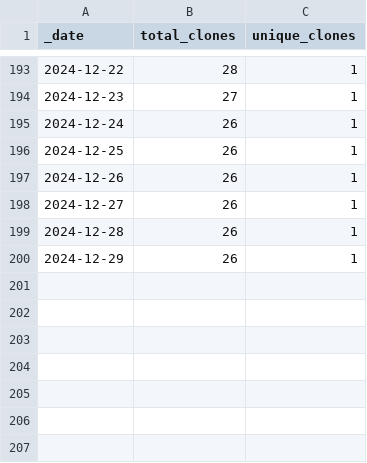
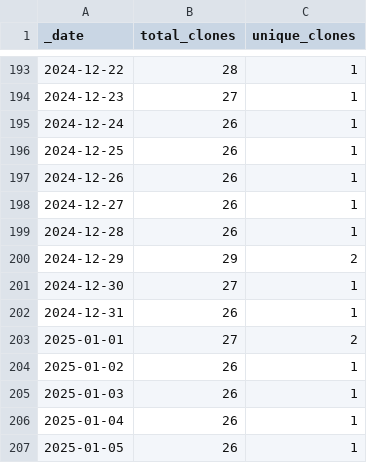
Before and after one commit to ansible-middleware/amq, a CSV file: traffic/clones.csv, drawn as a sheet; only a part is shown, gaps mark what is left out.

Commit message:
GitHub traffic

```diff
--- a/traffic/clones.csv
+++ b/traffic/clones.csv
@@ -199,2 +199,9 @@ _date,total_clones,unique_clones
 2024-12-28,26,1
-2024-12-29,26,1
+2024-12-29,29,2
+2024-12-30,27,1
+2024-12-31,26,1
+2025-01-01,27,2
+2025-01-02,26,1
+2025-01-03,26,1
+2025-01-04,26,1
+2025-01-05,26,1
```
Also changed, not shown: traffic/views.csv, 1 other file.
